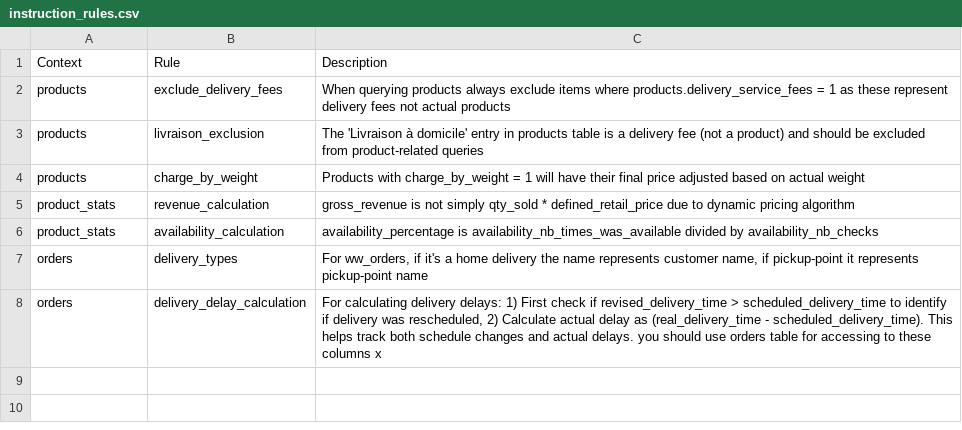
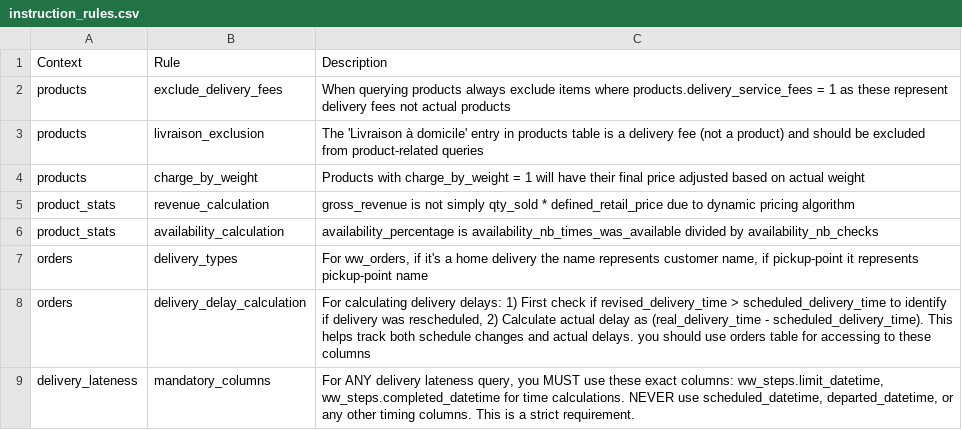
Before and after one commit to ArdalanAeini/DataAnalystAIAgent, a CSV file: instruction_rules.csv, drawn as a sheet; only a part is shown; the diff covers the shown part only.

Commit message:
add the lateness template and increased the token

```diff
--- a/instruction_rules.csv
+++ b/instruction_rules.csv
@@ -7,2 +7,3 @@ product_stats,availability_calculation,availability_percentage is availability_n
 orders,delivery_types,"For ww_orders, if it's a home delivery the name represents customer name, if pickup-point it represents pickup-point name"
-orders,delivery_delay_calculation,"For calculating delivery delays: 1) First check if revised_delivery_time > scheduled_delivery_time to identify if delivery was rescheduled, 2) Calculate actual delay as (real_delivery_time - scheduled_delivery_time). This helps track both schedule changes and actual delays. you should use orders table for accessing to these columns" x
+orders,delivery_delay_calculation,"For calculating delivery delays: 1) First check if revised_delivery_time > scheduled_delivery_time to identify if delivery was rescheduled, 2) Calculate actual delay as (real_delivery_time - scheduled_delivery_time). This helps track both schedule changes and actual delays. you should use orders table for accessing to these columns"
+delivery_lateness,mandatory_columns,"For ANY delivery lateness query, you MUST use these exact columns: ww_steps.limit_datetime, ww_steps.completed_datetime for time calculations. NEVER use scheduled_datetime, departed_datetime, or any other timing columns. This is a strict requirement."
```
Also changed, not shown: 2 added rows elsewhere in this file, 3 other files.
